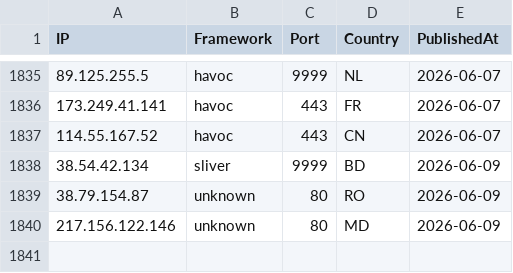
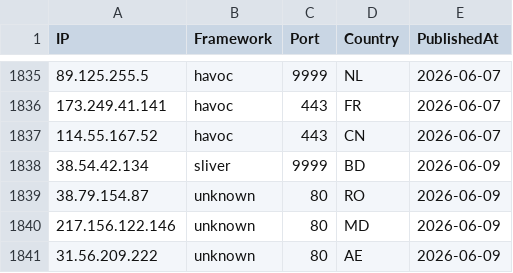
Before and after one commit to newtonpaul-hunting/c2-iocs, a CSV file: c2_sightings.csv, drawn as a sheet; only a part is shown, gaps mark what is left out; the diff names each change by its address in the sheet, - before the commit and + after, or states it on an @@ line.

Commit message:
add 31.56.209.222 (unknown)

```diff
--- a/c2_sightings.csv
+++ b/c2_sightings.csv
+row 1841: 31.56.209.222 | unknown | 80 | AE | 2026-06-09
```
